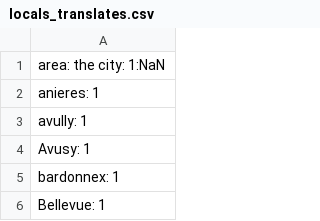
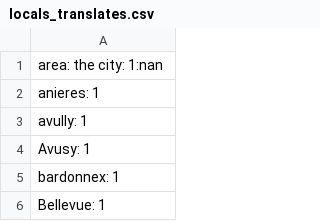
Before and after one commit to Zabamund/chatbotGE, a CSV file: electionBot_sBox/googleTranslateEntities/locals_translates.csv, drawn as a sheet; only a part is shown.

```diff
--- a/electionBot_sBox/googleTranslateEntities/locals_translates.csv
+++ b/electionBot_sBox/googleTranslateEntities/locals_translates.csv
@@ -1,2 +1,2 @@
-area: the city: 1:NaN
+area: the city: 1:nan
 anieres: 1
```
Also changed, not shown: electionBot_sBox/googleTranslateEntities/candidates_translates.csv, 4 other files.
